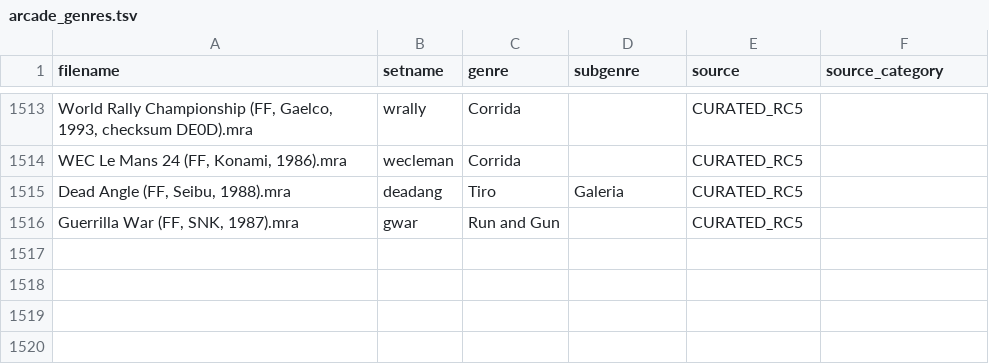
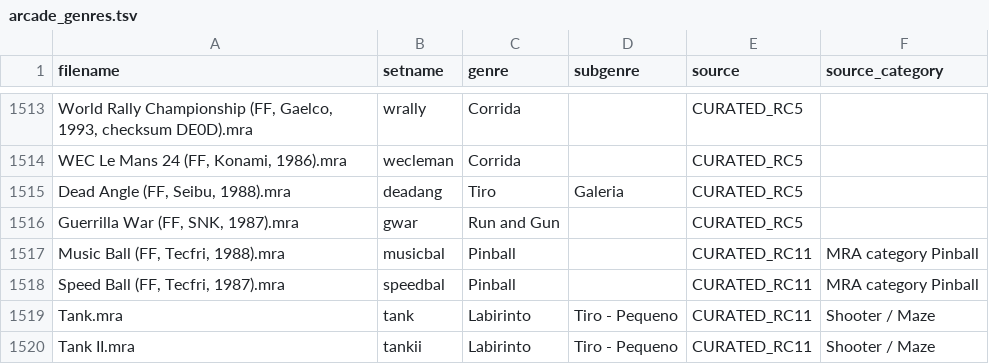
Before and after one commit to HeresAChallenger/Arcade-Catalog-MiSTer, a TSV file: remote/arcade_genres.tsv, drawn as a sheet; only a part is shown, gaps mark what is left out.

```diff
--- a/remote/arcade_genres.tsv
+++ b/remote/arcade_genres.tsv
@@ -1516 +1516,5 @@ Dead Angle (FF, Seibu, 1988).mra	deadang	Tiro	Galeria	CURATED_RC5
 Guerrilla War (FF, SNK, 1987).mra	gwar	Run and Gun		CURATED_RC5	
+Music Ball (FF, Tecfri, 1988).mra	musicbal	Pinball		CURATED_RC11	MRA category Pinball
+Speed Ball (FF, Tecfri, 1987).mra	speedbal	Pinball		CURATED_RC11	MRA category Pinball
+Tank.mra	tank	Labirinto	Tiro - Pequeno	CURATED_RC11	Shooter / Maze
+Tank II.mra	tankii	Labirinto	Tiro - Pequeno	CURATED_RC11	Shooter / Maze
```
Also changed, not shown: remote/arcade_alternativos.tsv, remote/arcade_hardware_map.csv, 11 other files.
